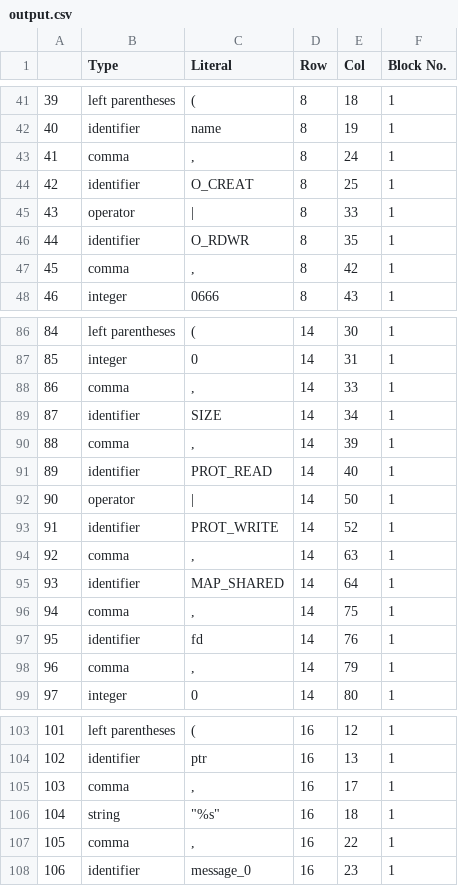
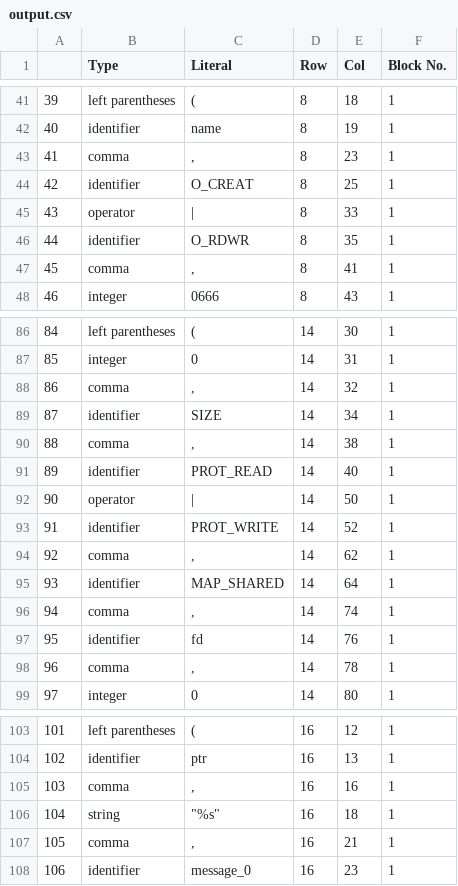
Before and after one commit to MR-EIGHT/CLexer, a CSV file: output.csv, drawn as a sheet; only a part is shown, gaps mark what is left out; the diff covers the shown part only.

```diff
--- a/output.csv
+++ b/output.csv
@@ -42,3 +42,3 @@
 40,identifier,name,8,19,1
-41,comma,",",8,24,1
+41,comma,",",8,23,1
 42,identifier,O_CREAT,8,25,1
@@ -46,3 +46,3 @@
 44,identifier,O_RDWR,8,35,1
-45,comma,",",8,42,1
+45,comma,",",8,41,1
 46,integer,0666,8,43,1
@@ -87,5 +87,5 @@
 85,integer,0,14,31,1
-86,comma,",",14,33,1
+86,comma,",",14,32,1
 87,identifier,SIZE,14,34,1
-88,comma,",",14,39,1
+88,comma,",",14,38,1
 89,identifier,PROT_READ,14,40,1
@@ -93,7 +93,7 @@
 91,identifier,PROT_WRITE,14,52,1
-92,comma,",",14,63,1
+92,comma,",",14,62,1
 93,identifier,MAP_SHARED,14,64,1
-94,comma,",",14,75,1
+94,comma,",",14,74,1
 95,identifier,fd,14,76,1
-96,comma,",",14,79,1
+96,comma,",",14,78,1
 97,integer,0,14,80,1
@@ -104,5 +104,5 @@
 102,identifier,ptr,16,13,1
-103,comma,",",16,17,1
+103,comma,",",16,16,1
 104,string,"""%s""",16,18,1
-105,comma,",",16,22,1
+105,comma,",",16,21,1
 106,identifier,message_0,16,23,1
```
Also changed, not shown: 3 edited cells elsewhere in this file, 1 other file.
